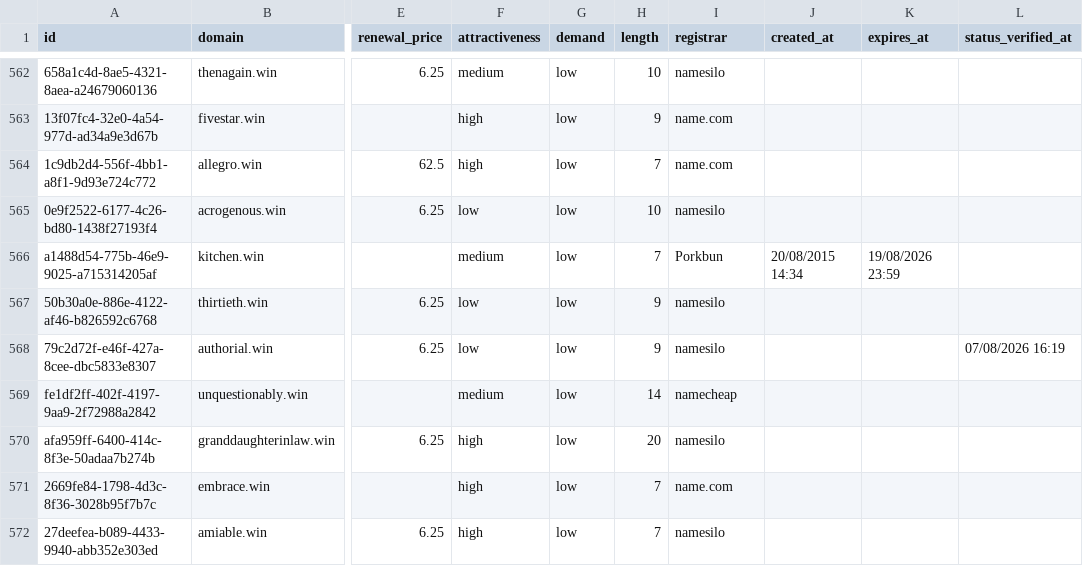
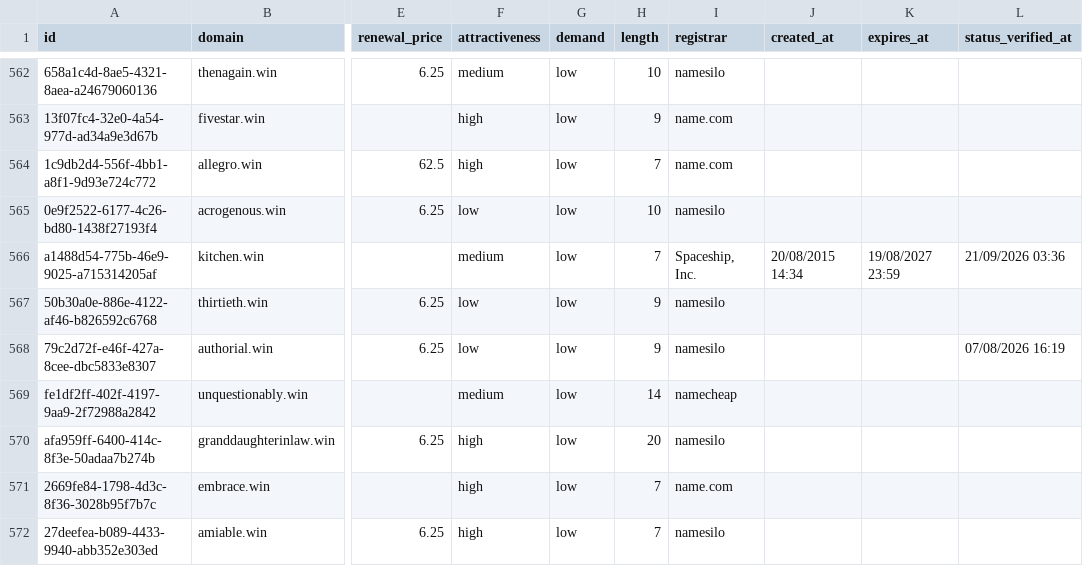
Before and after one commit to UniqueDomains/win-oneword-domains, a CSV file: win.csv, drawn as a sheet; only a part is shown, gaps mark what is left out; the diff names each change by its address in the sheet, - before the commit and + after, or states it on an @@ line.

Commit message:
Domains update

```diff
--- a/win.csv
+++ b/win.csv
-I566 (registrar): Porkbun
+I566 (registrar): Spaceship, Inc.
-K566 (expires_at): 19/08/2026 23:59
+K566 (expires_at): 19/08/2027 23:59
-L566 (status_verified_at): (empty)
+L566 (status_verified_at): 21/09/2026 03:36
```
Also changed, not shown: 4 other files.
